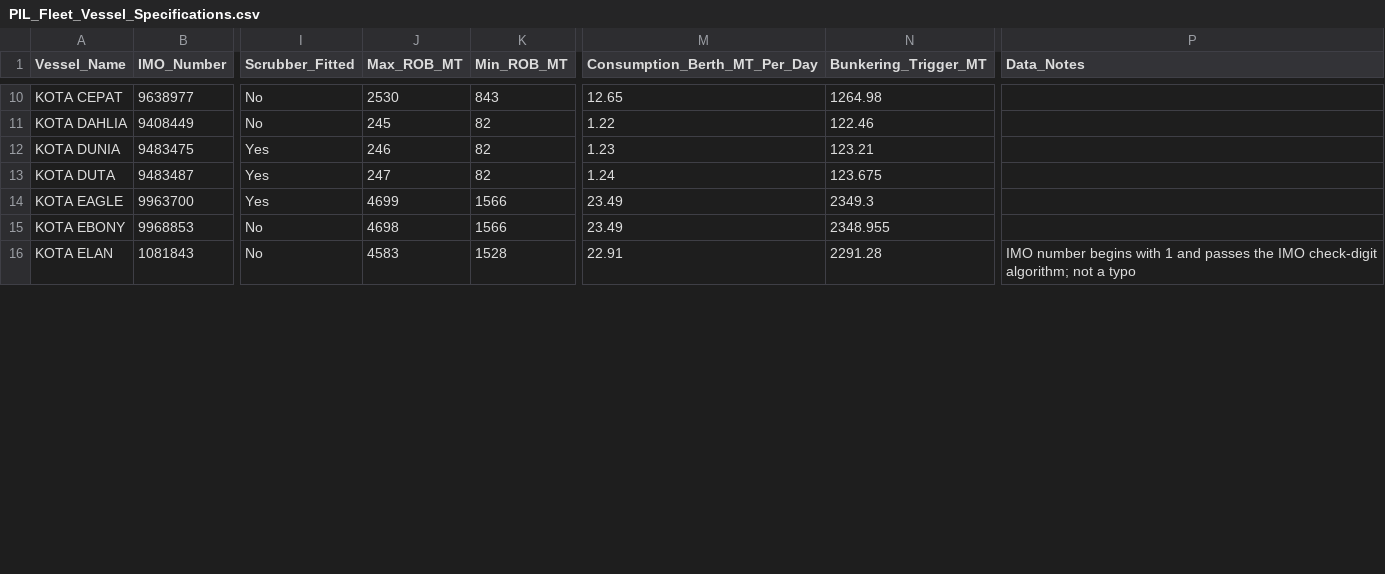
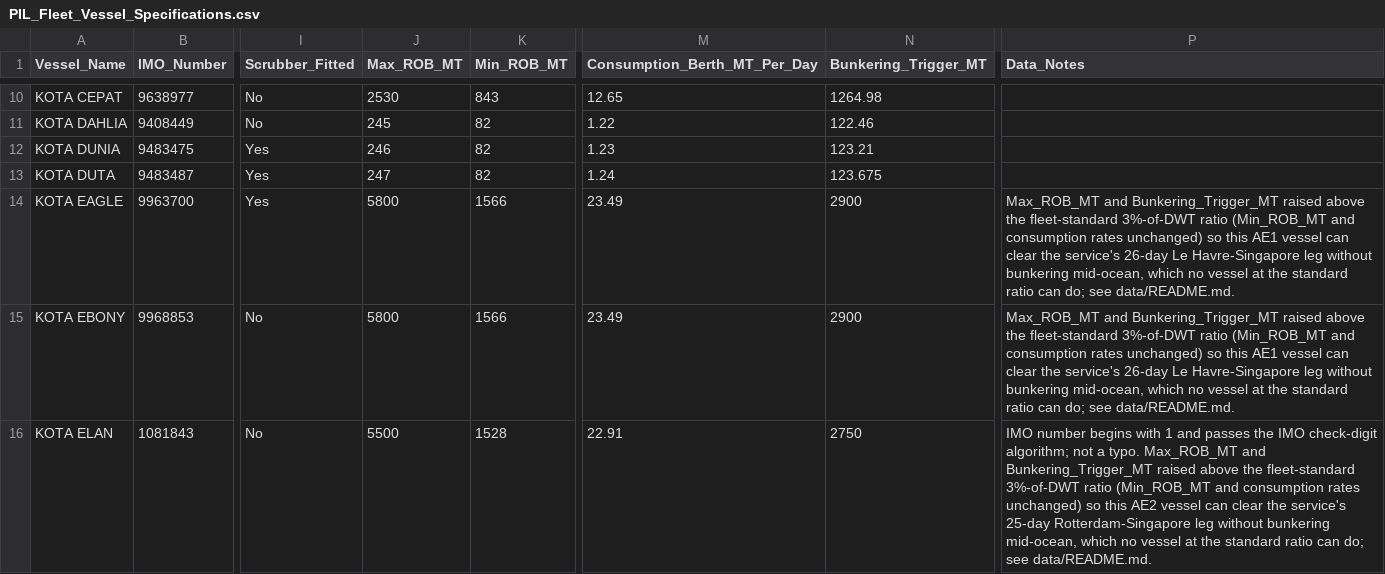
Before and after one commit to BruhClient/BunkerNex, a CSV file: data/vessels/PIL_Fleet_Vessel_Specifications.csv, drawn as a sheet; only a part is shown, gaps mark what is left out; the diff covers the shown part only; the diff names each change by its address in the sheet, - before the commit and + after, or states it on an @@ line.

```diff
--- a/data/vessels/PIL_Fleet_Vessel_Specifications.csv
+++ b/data/vessels/PIL_Fleet_Vessel_Specifications.csv
-J14 (Max_ROB_MT): 4699
+J14 (Max_ROB_MT): 5800
-N14 (Bunkering_Trigger_MT): 2349.3
+N14 (Bunkering_Trigger_MT): 2900
-P14:P15 (Data_Notes): (empty)
+P14:P15 (Data_Notes): Max_ROB_MT and Bunkering_Trigger_MT raised above the fleet-standard 3%-of-DWT ratio (Min_ROB_MT and consumption rates unchanged) so this AE1 vessel can clear the service's 26-day Le Havre-Singapore leg without bunkering mid-ocean, which no vessel at the standard ratio can do; see data/README.md.
-J15 (Max_ROB_MT): 4698
+J15 (Max_ROB_MT): 5800
-N15 (Bunkering_Trigger_MT): 2348.955
+N15 (Bunkering_Trigger_MT): 2900
-J16 (Max_ROB_MT): 4583
+J16 (Max_ROB_MT): 5500
-N16 (Bunkering_Trigger_MT): 2291.28
+N16 (Bunkering_Trigger_MT): 2750
-P16 (Data_Notes): …not a typo
+P16 (Data_Notes): …not a typo. Max_ROB_MT and Bunkering_Trigger_MT raised above the fleet-standard 3%-of-DWT ratio (Min_ROB_MT and consumption rates unchanged) so this AE2 vessel can clear the service's 25-day Rotterdam-Singapore leg without bunkering mid-ocean, which no vessel at the standard ratio can do; see data/README.md.
```
Also changed, not shown: 27 edited cells elsewhere in this file, data/contracts/suppliers.csv, 22 other files.
